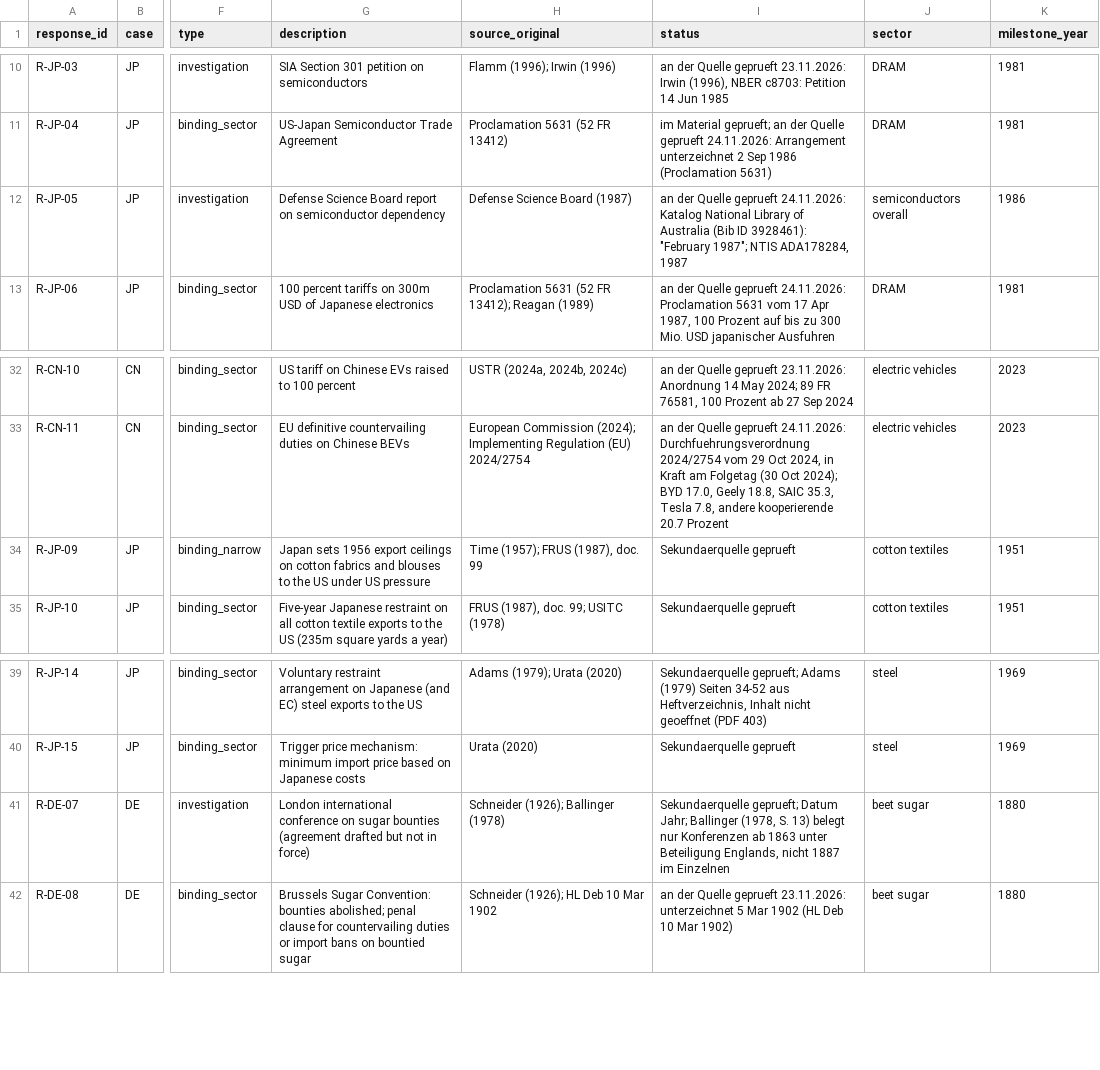
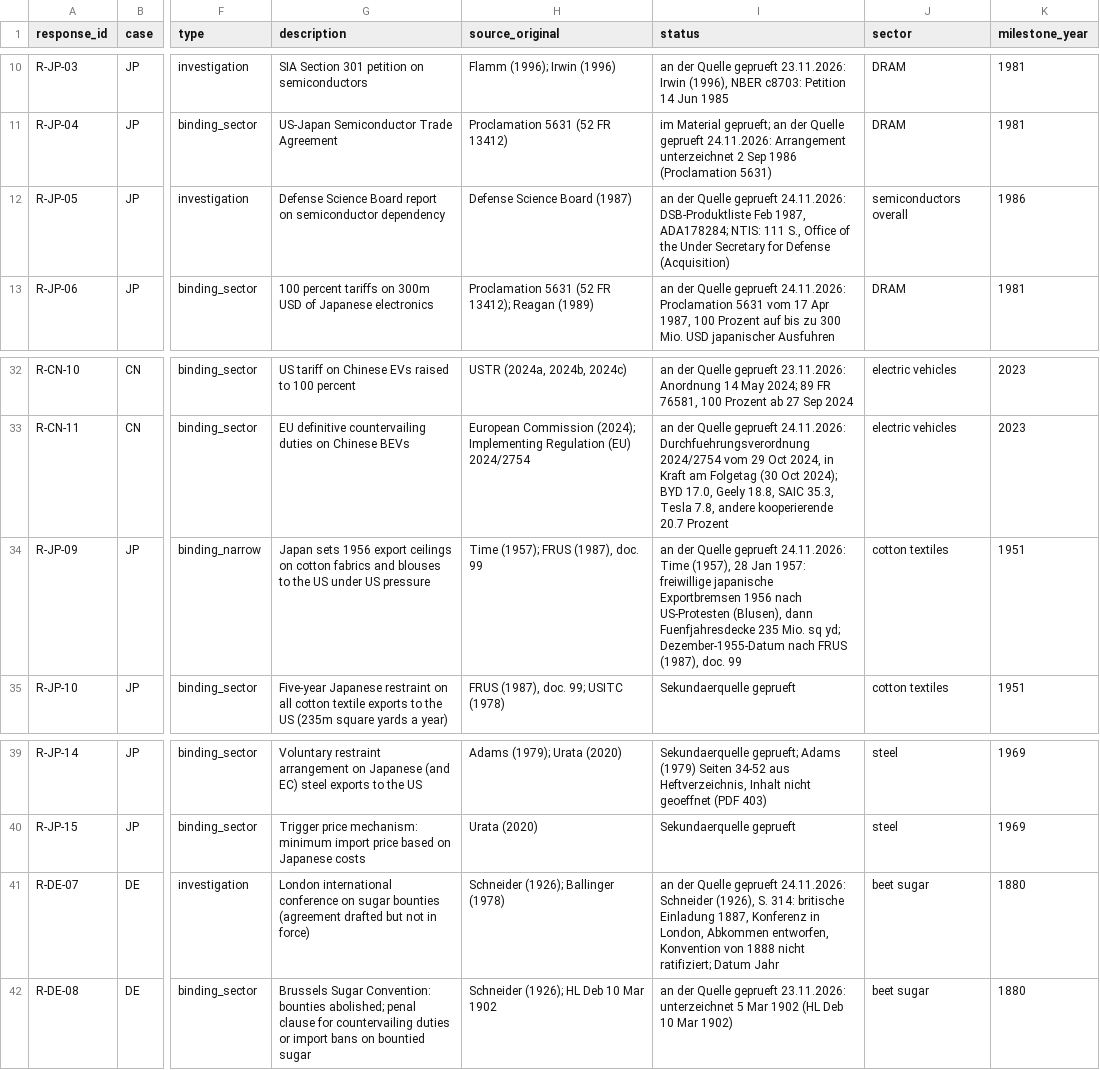
Before and after one commit to wfhungerland/AMNESIA, a CSV file: data/ds1_coder2_blank.csv, drawn as a sheet; only a part is shown, gaps mark what is left out; the diff names each change by its address in the sheet, - before the commit and + after, or states it on an @@ line.

```diff
--- a/data/ds1_coder2_blank.csv
+++ b/data/ds1_coder2_blank.csv
-I12 (status): …geprueft 24.11.2026: Katalog National Library of Australia (Bib ID 3928461): "February 1987"; NTIS ADA178284, 1987
+I12 (status): …geprueft 24.11.2026: DSB-Produktliste Feb 1987, ADA178284; NTIS: 111 S., Office of the Under Secretary for Defense (Acquisition)
-I34 (status): Sekundaerquelle geprueft
+I34 (status): an der Quelle geprueft 24.11.2026: Time (1957), 28 Jan 1957: freiwillige japanische Exportbremsen 1956 nach US-Protesten (Blusen), dann Fuenfjahresdecke 235 Mio. sq yd; Dezember-1955-Datum nach FRUS (1987), doc. 99
-I41 (status): Sekundaerquelle geprueft; Datum Jahr; Ballinger (1978, S. 13) belegt nur Konferenzen ab 1863 unter Beteiligung Englands, nicht 1887 im Einzelnen
+I41 (status): an der Quelle geprueft 24.11.2026: Schneider (1926), S. 314: britische Einladung 1887, Konferenz in London, Abkommen entworfen, Konvention von 1888 nicht ratifiziert; Datum Jahr
```
Also changed, not shown: data/ds1_events.csv, data/ds1_responses.csv, 2 other files.
